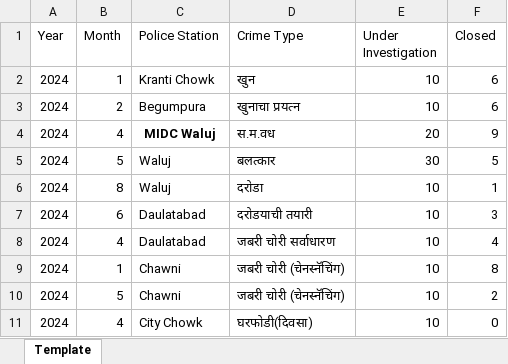
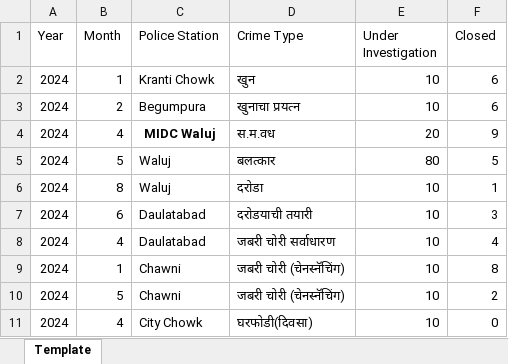
Before and after one commit to ShanmugaRamana/Crime-Intelligence-System, an Excel workbook: backend/data/Crime_Data_Template (3).xlsx, sheet Template, drawn as a sheet; only a part is shown; values as stored, in another font and other column widths than the file's, no borders; the diff names each change by its address in the sheet, - before the commit and + after, or states it on an @@ line.

Commit message:
Updated ACP

```diff
--- a/backend/data/Crime_Data_Template (3).xlsx (sheet Template)
+++ b/backend/data/Crime_Data_Template (3).xlsx (sheet Template)
-E5 (Under Investigation): 30
+E5 (Under Investigation): 80
```
